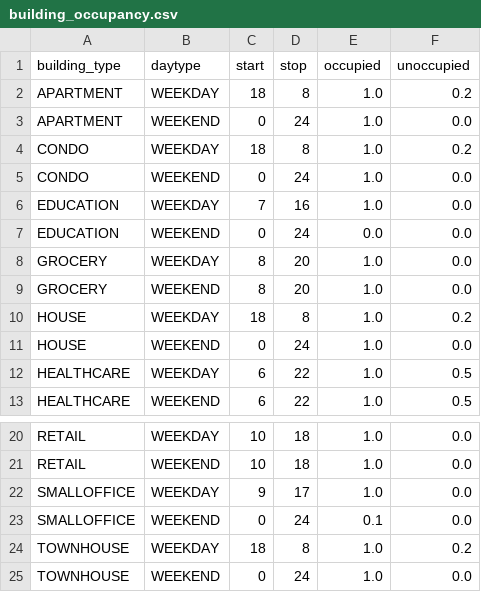
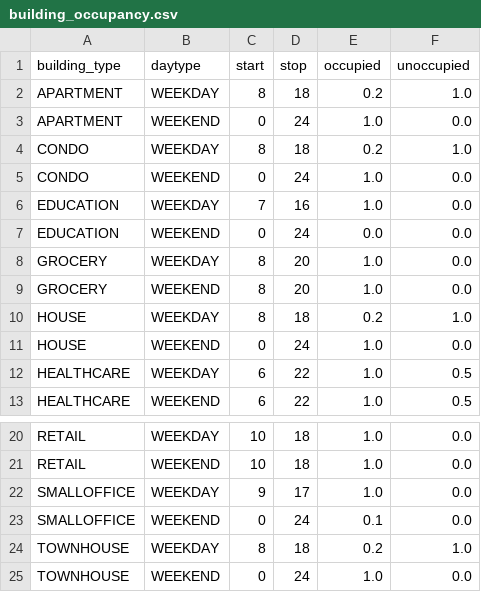
Before and after one commit to arras-energy/gridlabd-old, a CSV file: module/powerflow/data/building_occupancy.csv, drawn as a sheet; only a part is shown, gaps mark what is left out.

```diff
--- a/module/powerflow/data/building_occupancy.csv
+++ b/module/powerflow/data/building_occupancy.csv
@@ -1,5 +1,5 @@
 building_type,daytype,start,stop,occupied,unoccupied
-APARTMENT,WEEKDAY,18,8,1.0,0.2
+APARTMENT,WEEKDAY,8,18,0.2,1.0
 APARTMENT,WEEKEND,0,24,1.0,0.0
-CONDO,WEEKDAY,18,8,1.0,0.2
+CONDO,WEEKDAY,8,18,0.2,1.0
 CONDO,WEEKEND,0,24,1.0,0.0
@@ -9,3 +9,3 @@ GROCERY,WEEKDAY,8,20,1.0,0.0
 GROCERY,WEEKEND,8,20,1.0,0.0
-HOUSE,WEEKDAY,18,8,1.0,0.2
+HOUSE,WEEKDAY,8,18,0.2,1.0
 HOUSE,WEEKEND,0,24,1.0,0.0
@@ -23,3 +23,3 @@ SMALLOFFICE,WEEKDAY,9,17,1.0,0.0
 SMALLOFFICE,WEEKEND,0,24,0.1,0.0
-TOWNHOUSE,WEEKDAY,18,8,1.0,0.2
+TOWNHOUSE,WEEKDAY,8,18,0.2,1.0
 TOWNHOUSE,WEEKEND,0,24,1.0,0.0
```
Also changed, not shown: module/powerflow/autotest/test_building_10.csv, module/powerflow/autotest/test_building_tmy.csv, 6 other files.
